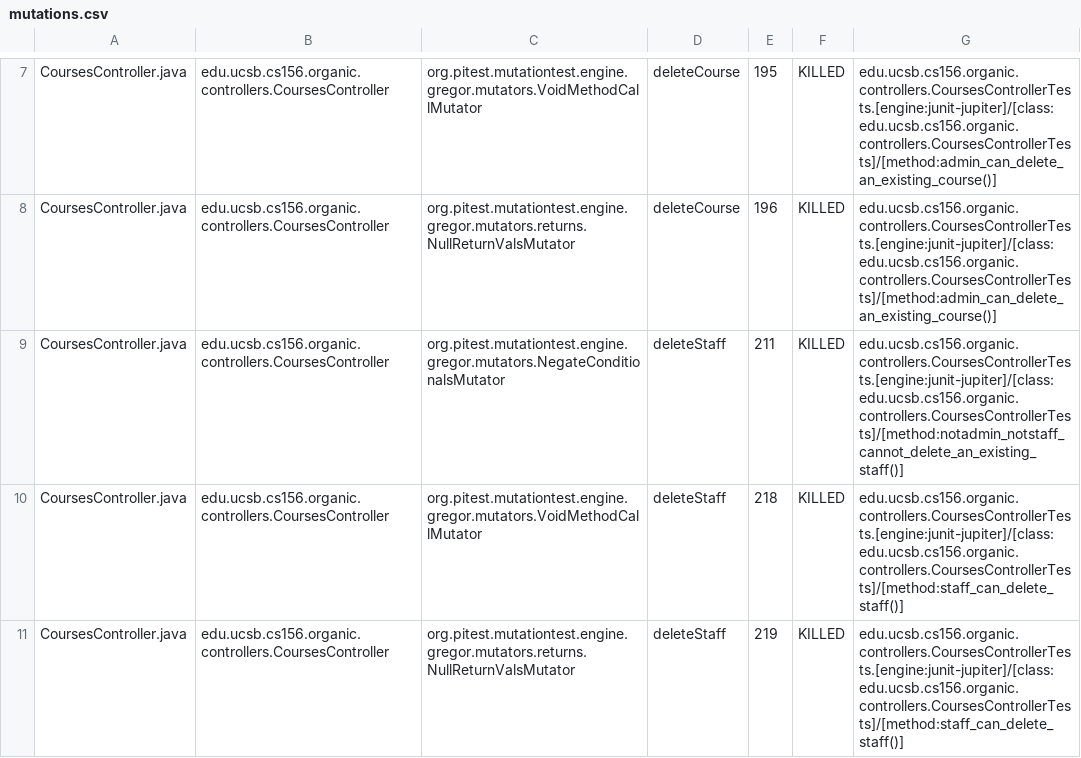
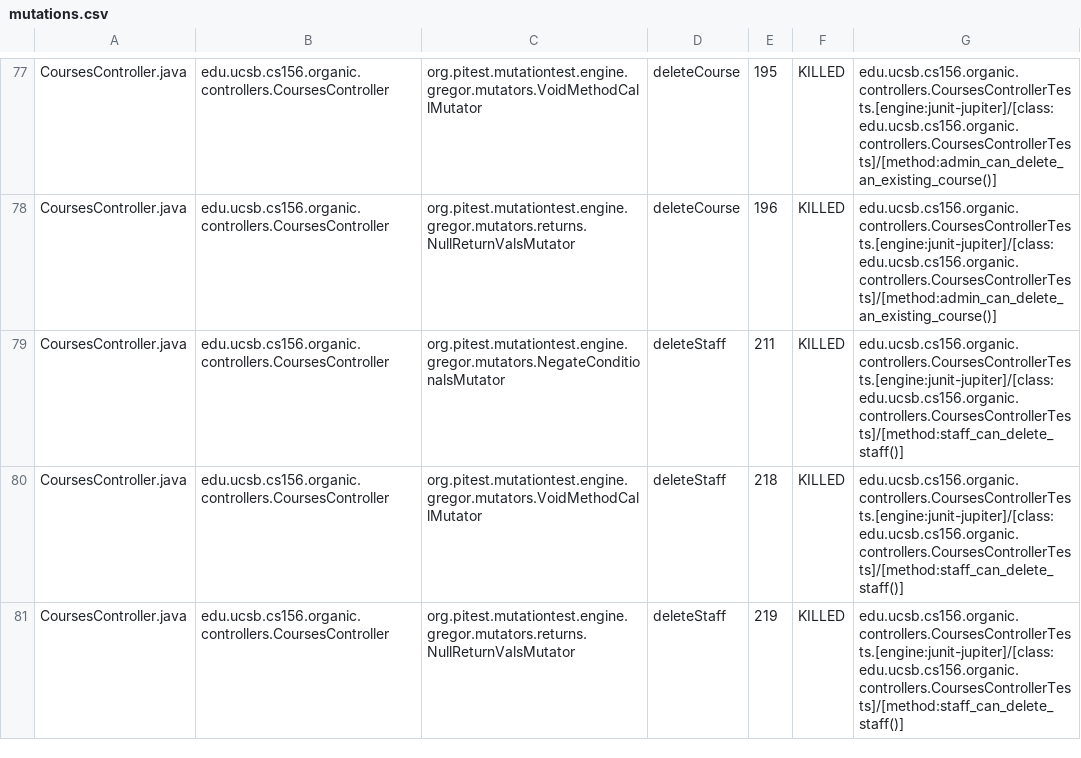
Before and after one commit to ucsb-cs156-f23/proj-organic-f23-6pm-3, a CSV file: pitest/mutations.csv, drawn as a sheet; only a part is shown, gaps mark what is left out; the diff covers the shown part only.

Commit message:
Deploying to gh-pages from @ ucsb-cs156-f23/proj-organic-f23-6pm-3@43a03b420531e3f4693283e69b80c44addf25aa3 🚀

```diff
--- a/pitest/mutations.csv
+++ b/pitest/mutations.csv
@@ -8,3 +78,3 @@ CoursesController.java,edu.ucsb.cs156.organic.controllers.CoursesController,org.
 CoursesController.java,edu.ucsb.cs156.organic.controllers.CoursesController,org.pitest.mutationtest.engine.gregor.mutators.returns.NullReturnValsMutator,deleteCourse,196,KILLED,edu.ucsb.cs156.organic.controllers.CoursesControllerTests.[engine:junit-jupiter]/[class:edu.ucsb.cs156.organic.controllers.CoursesControllerTests]/[method:admin_can_delete_an_existing_course()]
-CoursesController.java,edu.ucsb.cs156.organic.controllers.CoursesController,org.pitest.mutationtest.engine.gregor.mutators.NegateConditionalsMutator,deleteStaff,211,KILLED,edu.ucsb.cs156.organic.controllers.CoursesControllerTests.[engine:junit-jupiter]/[class:edu.ucsb.cs156.organic.controllers.CoursesControllerTests]/[method:notadmin_notstaff_cannot_delete_an_existing_staff()]
+CoursesController.java,edu.ucsb.cs156.organic.controllers.CoursesController,org.pitest.mutationtest.engine.gregor.mutators.NegateConditionalsMutator,deleteStaff,211,KILLED,edu.ucsb.cs156.organic.controllers.CoursesControllerTests.[engine:junit-jupiter]/[class:edu.ucsb.cs156.organic.controllers.CoursesControllerTests]/[method:staff_can_delete_staff()]
 CoursesController.java,edu.ucsb.cs156.organic.controllers.CoursesController,org.pitest.mutationtest.engine.gregor.mutators.VoidMethodCallMutator,deleteStaff,218,KILLED,edu.ucsb.cs156.organic.controllers.CoursesControllerTests.[engine:junit-jupiter]/[class:edu.ucsb.cs156.organic.controllers.CoursesControllerTests]/[method:staff_can_delete_staff()]
```
Also changed, not shown: 8 added rows, 8 removed rows, 62 moved rows and 4 edited cells elsewhere in this file, 16 other files.
